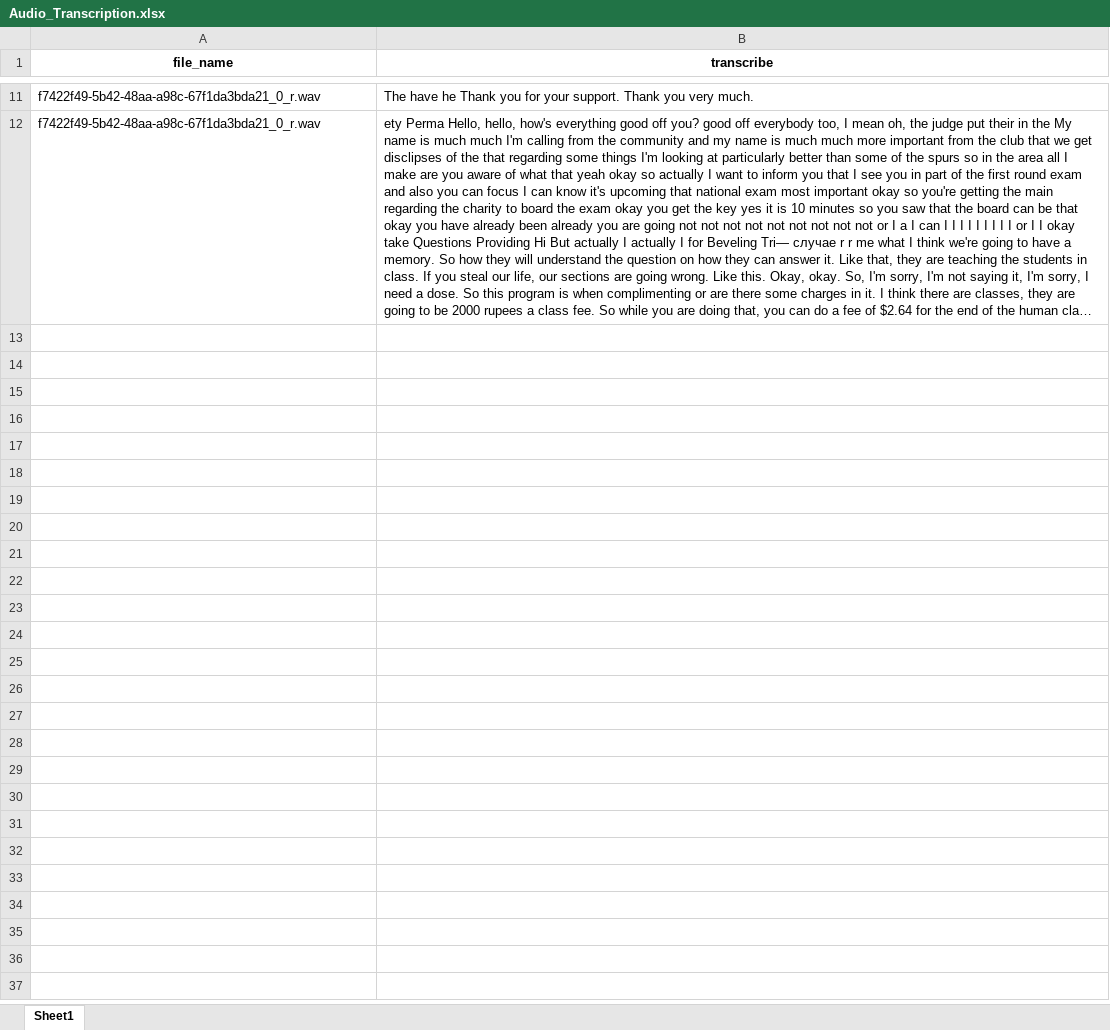
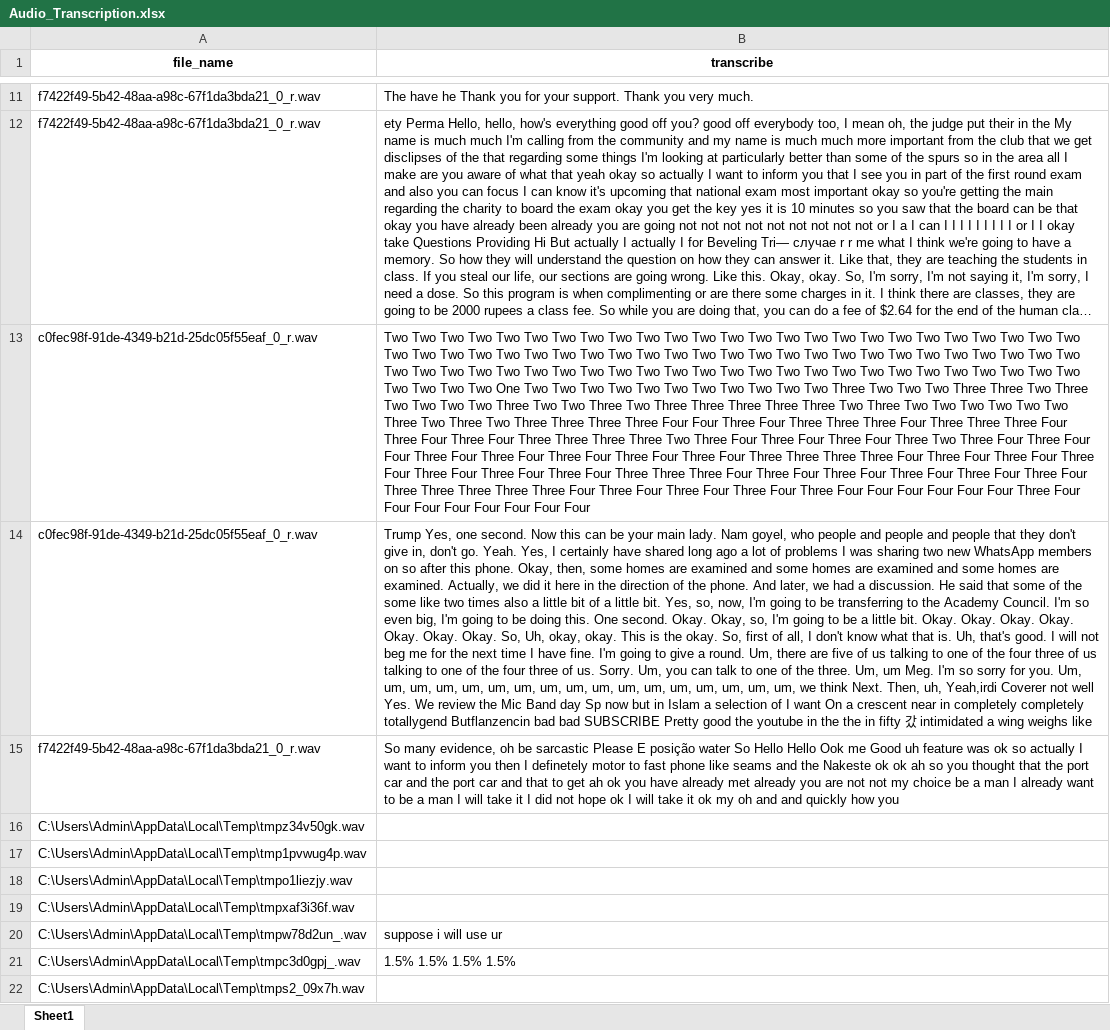
Before and after one commit to sdeadlocker/voice-analytics-streamlit-app, an Excel workbook: Audio_Transcription.xlsx, sheet Sheet1, drawn as a sheet; only a part is shown, gaps mark what is left out; long unchanged cells end in …; values as stored, in another font and other column widths than the file's, no borders; the diff covers the shown part only; the diff names each change by its address in the sheet, - before the commit and + after, or states it on an @@ line.

```diff
--- a/Audio_Transcription.xlsx (sheet Sheet1)
+++ b/Audio_Transcription.xlsx (sheet Sheet1)
+row 13: c0fec98f-91de-4349-b21d-25dc05f55eaf_0_r.wav | Two Two Two Two Two Two Two Two Two Two Two Two Two Two Two Two Two Two Two Two Two Two Two Two Two Two Two Two Two Two Two Two Two Two Two Two Two Two Two Two Two Two Two Two Two Two Two Two Two Two Two Two Two Two Two Two Two Two Two Two Two Two Two Two Two Two Two Two Two Two Two Two Two Two Two Two Two Two Two One Two Two Two Two Two Two Two Two Two Two Two Three Two Two Two Three Three Two Three Two Two Two Two Three Two Two Three Two Three Three Three Three Three Two Three Two Two Two Two Two Two Three Two Three Two Three Three Three Three Four Four Three Four Three Three Three Four Three Three Three Four Three Four Three Four Three Three Three Three Two Three Four Three Four Three Four Three Two Three Four Three Four Four Three Four Three Four Three Four Three Four Three Four Three Three Three Three Four Three Four Three Four Three Four Three Four Three Four Three Four Three Three Three Four Three Four Three Four Three Four Three Four Three Four Three Three Three Three Three Four Three Four Three Four Three Four Three Four Four Four Four Four Four Three Four Four Four Four Four Four Four Four
+row 14: c0fec98f-91de-4349-b21d-25dc05f55eaf_0_r.wav | Trump Yes, one second. Now this can be your main lady. Nam goyel, who people and people and people that they don't give in, don't go. Yeah. Yes, I certainly have shared long ago a lot of problems I was sharing two new WhatsApp members on so after this phone. Okay, then, some homes are examined and some homes are examined and some homes are examined. Actually, we did it here in the direction of the phone. And later, we had a discussion. He said that some of the some like two times also a little bit of a little bit. Yes, so, now, I'm going to be transferring to the Academy Council. I'm so even big, I'm going to be doing this. One second. Okay. Okay, so, I'm going to be a little bit. Okay. Okay. Okay. Okay. Okay. Okay. Okay. So, Uh, okay, okay. This is the okay. So, first of all, I don't know what that is. Uh, that's good. I will not beg me for the next time I have fine. I'm going to give a round. Um, there are five of us talking to one of the four three of us talking to one of the four three of us. Sorry. Um, you can talk to one of the three. Um, um Meg. I'm so sorry for you. Um, um, um, um, um, um, um, um, um, um, um, um, um, um, um, um, um, we think Next. Then, uh, Yeah,irdi Coverer not well Yes. We review the Mic Band day Sp now but in Islam a selection of I want On a crescent near in completely completely totallygend Butflanzencin bad bad SUBSCRIBE Pretty good the youtube in the the in fifty 갔 intimidated a wing weighs like
+row 15: f7422f49-5b42-48aa-a98c-67f1da3bda21_0_r.wav | So many evidence, oh be sarcastic Please E posição water So Hello Hello Ook me Good uh feature was ok so actually I want to inform you then I definetely motor to fast phone like seams and the Nakeste ok ok ah so you thought that the port car and the port car and that to get ah ok you have already met already you are not not my choice be a man I already want to be a man I will take it I did not hope ok I will take it ok my oh and and quickly how you
+row 16: C:\Users\Admin\AppData\Local\Temp\tmpz34v50gk.wav
+row 17: C:\Users\Admin\AppData\Local\Temp\tmp1pvwug4p.wav
+row 18: C:\Users\Admin\AppData\Local\Temp\tmpo1liezjy.wav
+row 19: C:\Users\Admin\AppData\Local\Temp\tmpxaf3i36f.wav
+row 20: C:\Users\Admin\AppData\Local\Temp\tmpw78d2un_.wav | suppose i will use ur
+row 21: C:\Users\Admin\AppData\Local\Temp\tmpc3d0gpj_.wav | 1.5% 1.5% 1.5% 1.5%
+row 22: C:\Users\Admin\AppData\Local\Temp\tmps2_09x7h.wav
```
Also changed, not shown: 26 added rows elsewhere in this sheet, 12 other files.
